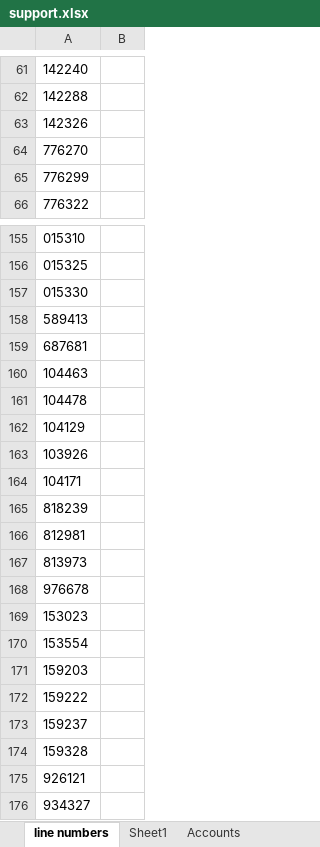
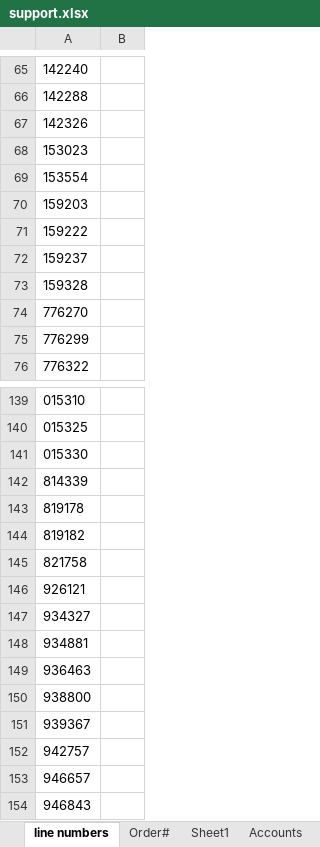
Before and after one commit to PriyomSaha/NewAvon-Robot, an Excel workbook: Resources/support.xlsx, sheet line numbers, drawn as a sheet; only a part is shown, gaps mark what is left out; the shorter side is filled out with more unchanged rows; values as stored, in another font and other column widths than the file's, no borders; removed rows and columns are numbered as before the commit, all else as after; the diff covers the shown part only; the diff names each change by its address in the sheet, - before the commit and + after, or states it on an @@ line.

```diff
--- a/Resources/support.xlsx (sheet line numbers)
+++ b/Resources/support.xlsx (sheet line numbers)
+sheet tab: Order#
@@ row 169 moved to row 68: 153023 @@
@@ row 170 moved to row 69: 153554 @@
@@ row 171 moved to row 70: 159203 @@
@@ row 172 moved to row 71: 159222 @@
@@ row 173 moved to row 72: 159237 @@
@@ row 174 moved to row 73: 159328 @@
-A142: 589413
+A142: 814339
-A143: 687681
+A143: 819178
-A144: 104463
+A144: 819182
-A145: 104478
+A145: 821758
-row 162: 104129
-row 163: 103926
-row 164: 104171
-row 165: 818239
-row 166: 812981
-row 167: 813973
-row 168: 976678
```
Also changed, not shown: 45 added rows, 38 removed rows and 49 edited cells elsewhere in this sheet, sheet Accounts, 16 other files.
